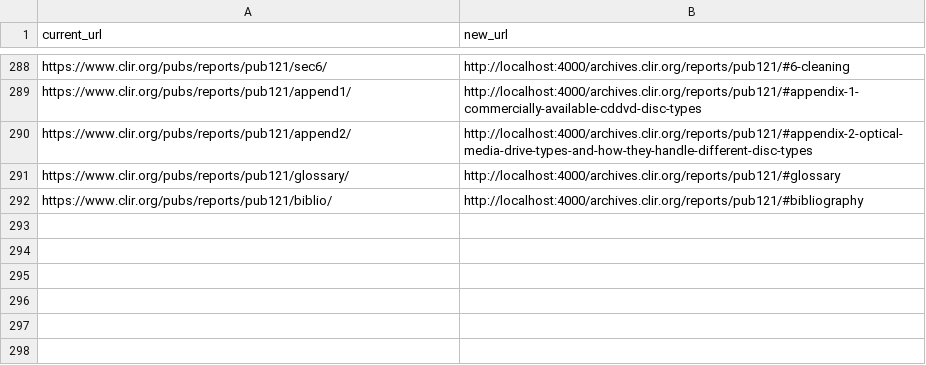
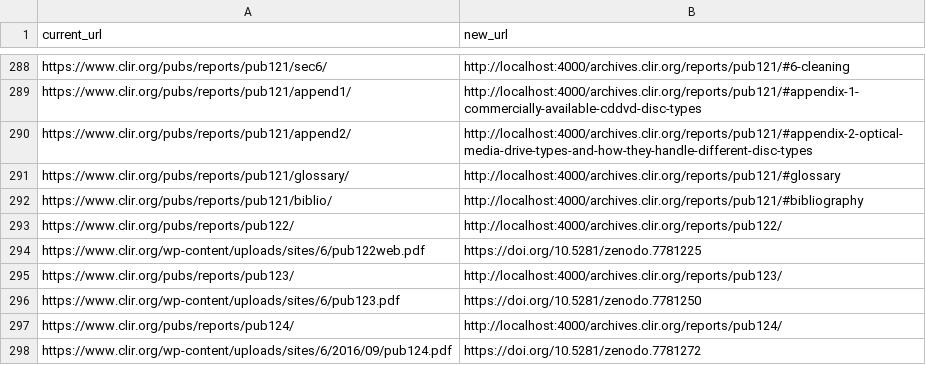
Before and after one commit to waynegraham/archives.clir.org, a CSV file: _data/reports.csv, drawn as a sheet; only a part is shown, gaps mark what is left out.

Commit message:
Updates to reports; rebuild search index

```diff
--- a/_data/reports.csv
+++ b/_data/reports.csv
@@ -292 +292,7 @@ https://www.clir.org/pubs/reports/pub121/glossary/,http://localhost:4000/archive
 https://www.clir.org/pubs/reports/pub121/biblio/,http://localhost:4000/archives.clir.org/reports/pub121/#bibliography
+https://www.clir.org/pubs/reports/pub122/,http://localhost:4000/archives.clir.org/reports/pub122/
+https://www.clir.org/wp-content/uploads/sites/6/pub122web.pdf,https://doi.org/10.5281/zenodo.7781225
+https://www.clir.org/pubs/reports/pub123/,http://localhost:4000/archives.clir.org/reports/pub123/
+https://www.clir.org/wp-content/uploads/sites/6/pub123.pdf,https://doi.org/10.5281/zenodo.7781250
+https://www.clir.org/pubs/reports/pub124/,http://localhost:4000/archives.clir.org/reports/pub124/
+https://www.clir.org/wp-content/uploads/sites/6/2016/09/pub124.pdf,https://doi.org/10.5281/zenodo.7781272
```
Also changed, not shown: 18 other files.
